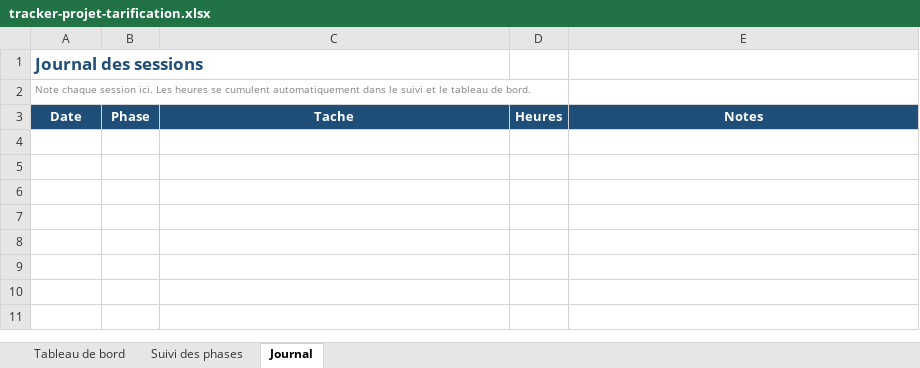
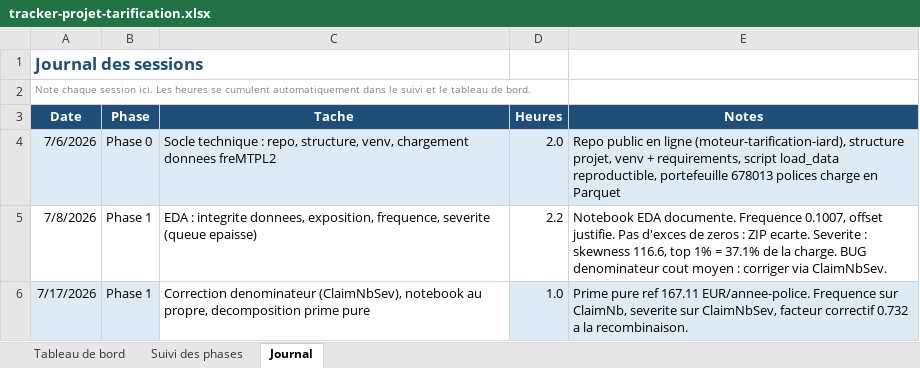
Before and after one commit to STORM227-cyber/moteur-tarification-iard, an Excel workbook: tracker-projet-tarification.xlsx, sheet Journal, drawn as a sheet; values as stored, in another font and other column widths than the file's, no borders; the diff names each change by its address in the sheet, - before the commit and + after, or states it on an @@ line.

```diff
--- a/tracker-projet-tarification.xlsx (sheet Journal)
+++ b/tracker-projet-tarification.xlsx (sheet Journal)
+row 4: 7/6/2026 | Phase 0 | Socle technique : repo, structure, venv, chargement donnees freMTPL2 | 2.0 | Repo public en ligne (moteur-tarification-iard), structure projet, venv + requirements, script load_data reproductible, portefeuille 678013 polices charge en Parquet
+row 5: 7/8/2026 | Phase 1 | EDA : integrite donnees, exposition, frequence, severite (queue epaisse) | 2.2 | Notebook EDA documente. Frequence 0.1007, offset justifie. Pas d'exces de zeros : ZIP ecarte. Severite : skewness 116.6, top 1% = 37.1% de la charge. BUG denominateur cout moyen : corriger via ClaimNbSev.
+row 6: 7/17/2026 | Phase 1 | Correction denominateur (ClaimNbSev), notebook au propre, decomposition prime pure | 1.0 | Prime pure ref 167.11 EUR/annee-police. Frequence sur ClaimNb, severite sur ClaimNbSev, facteur correctif 0.732 a la recombinaison.
```
Also changed, not shown: sheet Suivi des phases, sheet Tableau de bord, charts or pictures, 4 other files.
